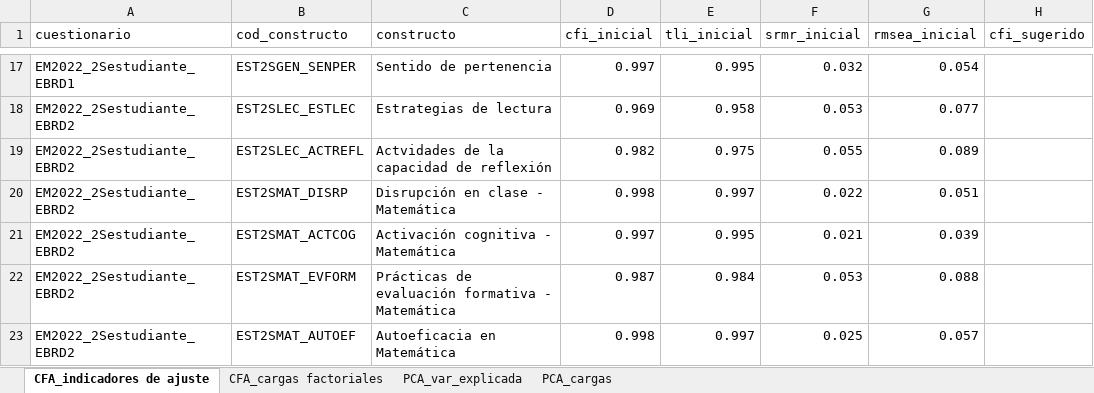
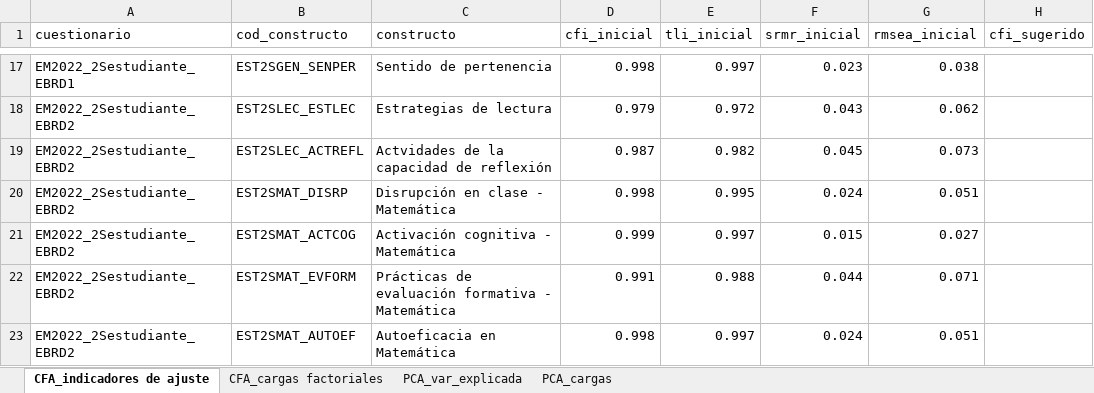
Before and after one commit to diegohc1/EM22, an Excel workbook: 02-reportes-scripts/02-psicometrico/01-cfa-pca/01-cfa-pca-inspeccion.xlsx, sheet CFA_indicadores de ajuste, drawn as a sheet; only a part is shown, gaps mark what is left out; values as stored, in another font and other column widths than the file's, no borders; the diff covers the shown part only; the diff names each change by its address in the sheet, - before the commit and + after, or states it on an @@ line.

```diff
--- a/02-reportes-scripts/02-psicometrico/01-cfa-pca/01-cfa-pca-inspeccion.xlsx (sheet CFA_indicadores de ajuste)
+++ b/02-reportes-scripts/02-psicometrico/01-cfa-pca/01-cfa-pca-inspeccion.xlsx (sheet CFA_indicadores de ajuste)
-D17 (cfi_inicial): 0.997
+D17 (cfi_inicial): 0.998
-E17 (tli_inicial): 0.995
+E17 (tli_inicial): 0.997
-F17 (srmr_inicial): 0.032
+F17 (srmr_inicial): 0.023
-G17 (rmsea_inicial): 0.054
+G17 (rmsea_inicial): 0.038
-D18 (cfi_inicial): 0.969
+D18 (cfi_inicial): 0.979
-E18 (tli_inicial): 0.958
+E18 (tli_inicial): 0.972
-F18 (srmr_inicial): 0.053
+F18 (srmr_inicial): 0.043
-G18 (rmsea_inicial): 0.077
+G18 (rmsea_inicial): 0.062
-D19 (cfi_inicial): 0.982
+D19 (cfi_inicial): 0.987
-E19 (tli_inicial): 0.975
+E19 (tli_inicial): 0.982
-F19 (srmr_inicial): 0.055
+F19 (srmr_inicial): 0.045
-G19 (rmsea_inicial): 0.089
+G19 (rmsea_inicial): 0.073
-E20 (tli_inicial): 0.997
+E20 (tli_inicial): 0.995
-F20 (srmr_inicial): 0.022
+F20 (srmr_inicial): 0.024
-D21 (cfi_inicial): 0.997
+D21 (cfi_inicial): 0.999
-E21 (tli_inicial): 0.995
+E21 (tli_inicial): 0.997
-F21 (srmr_inicial): 0.021
+F21 (srmr_inicial): 0.015
-G21 (rmsea_inicial): 0.039
+G21 (rmsea_inicial): 0.027
-D22 (cfi_inicial): 0.987
+D22 (cfi_inicial): 0.991
-E22 (tli_inicial): 0.984
+E22 (tli_inicial): 0.988
-F22 (srmr_inicial): 0.053
+F22 (srmr_inicial): 0.044
-G22 (rmsea_inicial): 0.088
+G22 (rmsea_inicial): 0.071
-F23 (srmr_inicial): 0.025
+F23 (srmr_inicial): 0.024
-G23 (rmsea_inicial): 0.057
+G23 (rmsea_inicial): 0.051
```
Also changed, not shown: 2 added rows, 2 removed rows and 61 edited cells elsewhere in this sheet, sheet CFA_cargas factoriales, sheet PCA_cargas, sheet PCA_var_explicada, 02-reportes-scripts/00-acomodaciones/03-valores-perdidos-indices.xlsx, 02-reportes-scripts/01-descriptivos/01-descriptivos-ffaa.xlsx, 18 other files.
